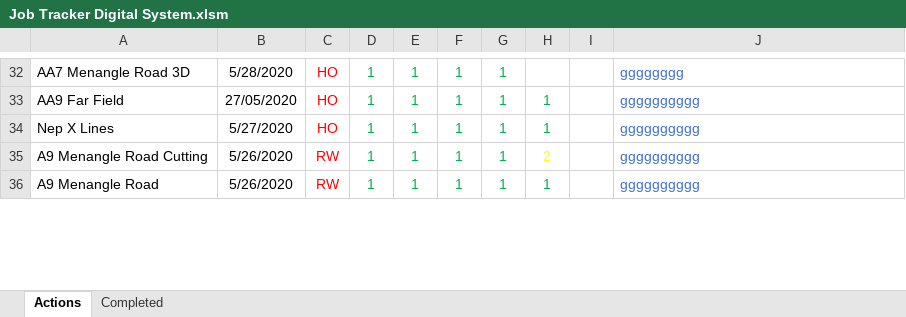
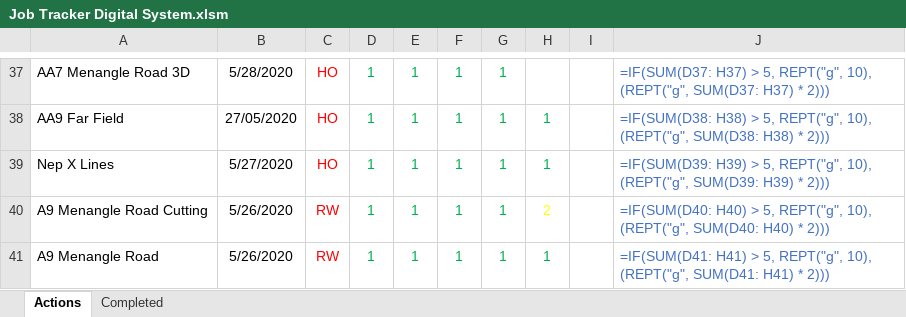
Before and after one commit to Richard-Walter/Survey-Assist, an Excel workbook: Test Files/Survey Data/2020/Job Tracker Digital System.xlsm, sheet Actions, drawn as a sheet; only a part is shown, gaps mark what is left out; values as stored, in another font and other column widths than the file's, no borders; formulas without a stored value are shown as written; charts and pictures and conditional formats not drawn; addresses are those after the commit; the diff covers the shown part only; the diff names each change by its address in the sheet, - before the commit and + after, or states it on an @@ line.

```diff
--- a/Test Files/Survey Data/2020/Job Tracker Digital System.xlsm (sheet Actions)
+++ b/Test Files/Survey Data/2020/Job Tracker Digital System.xlsm (sheet Actions)
-J37: gggggggg
+J37: =IF(SUM(D37: H37) > 5, REPT("g", 10), (REPT("g", SUM(D37: H37) * 2)))
-J38: gggggggggg
+J38: =IF(SUM(D38: H38) > 5, REPT("g", 10), (REPT("g", SUM(D38: H38) * 2)))
-J39: gggggggggg
+J39: =IF(SUM(D39: H39) > 5, REPT("g", 10), (REPT("g", SUM(D39: H39) * 2)))
-J40: gggggggggg
+J40: =IF(SUM(D40: H40) > 5, REPT("g", 10), (REPT("g", SUM(D40: H40) * 2)))
-J41: gggggggggg
+J41: =IF(SUM(D41: H41) > 5, REPT("g", 10), (REPT("g", SUM(D41: H41) * 2)))
```
Also changed, not shown: other rows of this sheet, charts or pictures, 3 other files.
